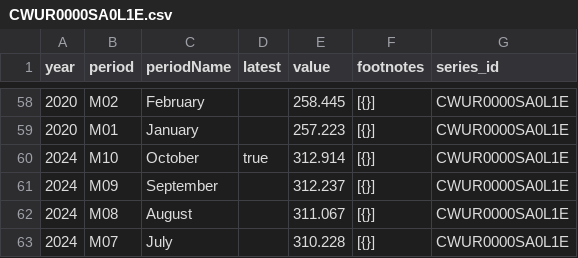
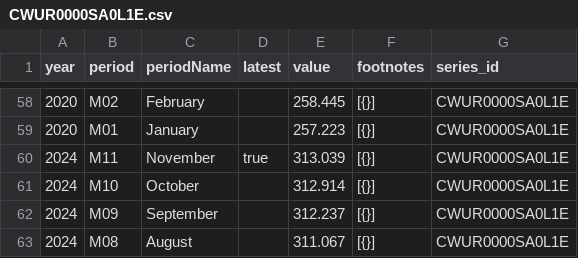
Before and after one commit to SaiLavanyaPuthila/ECON8320-SemesterProject, a CSV file: data/CWUR0000SA0L1E.csv, drawn as a sheet; only a part is shown, gaps mark what is left out; the shorter side is filled out with more unchanged rows.

```diff
--- a/data/CWUR0000SA0L1E.csv
+++ b/data/CWUR0000SA0L1E.csv
@@ -59,3 +59,4 @@ year,period,periodName,latest,value,footnotes,series_id
 2020,M01,January,,257.223,[{}],CWUR0000SA0L1E
-2024,M10,October,true,312.914,[{}],CWUR0000SA0L1E
+2024,M11,November,true,313.039,[{}],CWUR0000SA0L1E
+2024,M10,October,,312.914,[{}],CWUR0000SA0L1E
 2024,M09,September,,312.237,[{}],CWUR0000SA0L1E
```
Also changed, not shown: data/CUUR0000AA0.csv, data/CUUR0000SA0L1E.csv, 10 other files.
